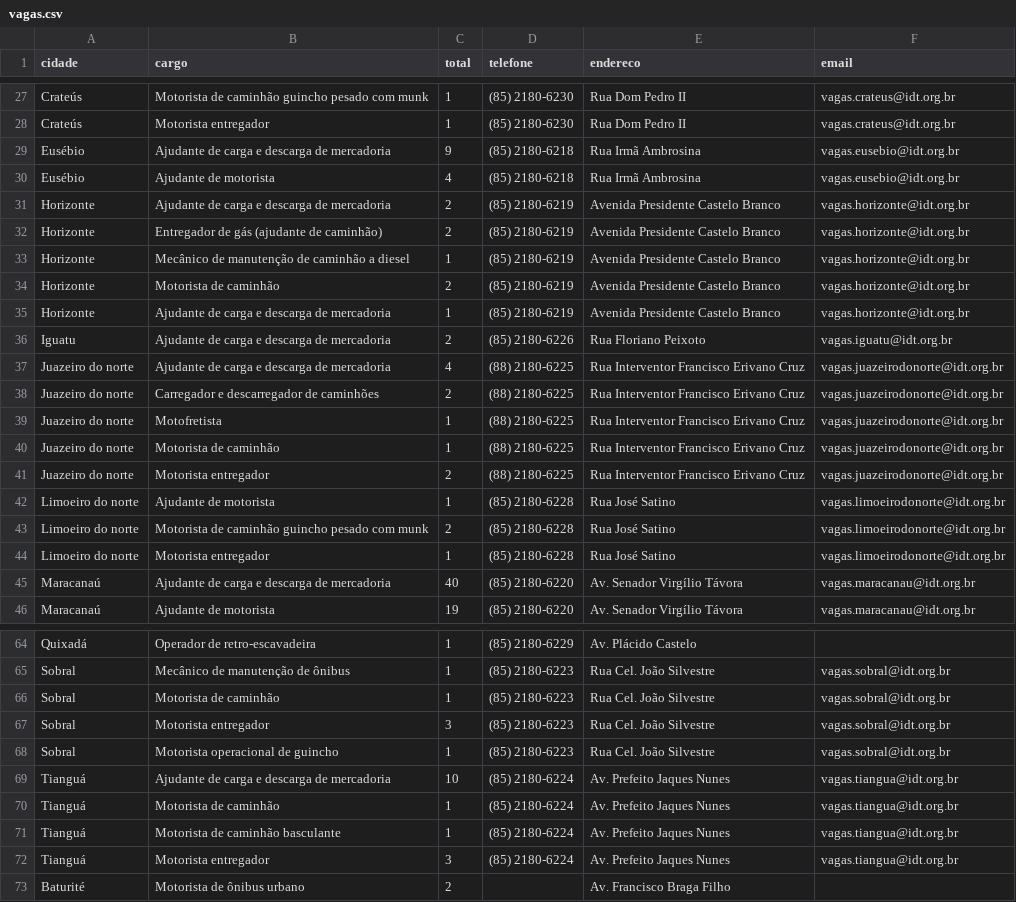
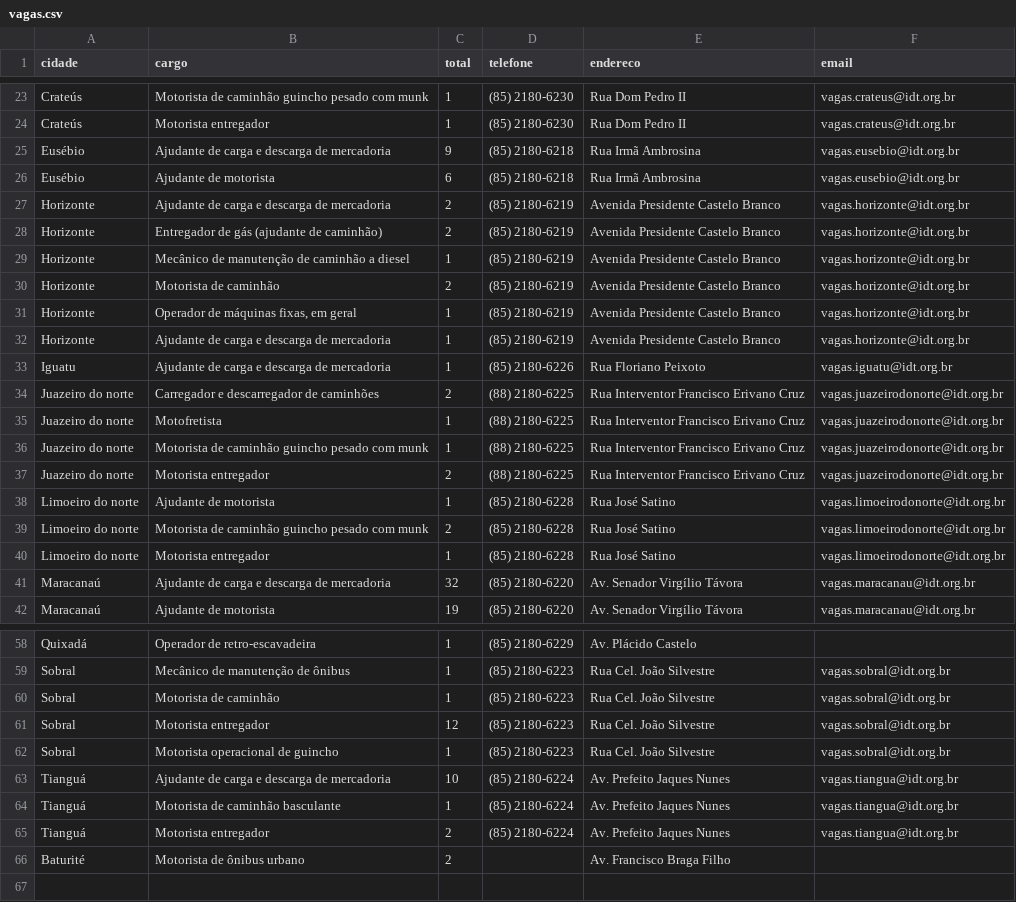
Before and after one commit to jfilhoempresarial-ops/tralienigena, a CSV file: vagas.csv, drawn as a sheet; only a part is shown, gaps mark what is left out; the diff covers the shown part only.

```diff
--- a/vagas.csv
+++ b/vagas.csv
@@ -29,3 +25,3 @@ Crateús,Motorista entregador,1,(85) 2180-6230,Rua Dom Pedro II,vagas.crateus@id
 Eusébio,Ajudante de carga e descarga de mercadoria,9,(85) 2180-6218,Rua Irmã Ambrosina,vagas.eusebio@idt.org.br
-Eusébio,Ajudante de motorista,4,(85) 2180-6218,Rua Irmã Ambrosina,vagas.eusebio@idt.org.br
+Eusébio,Ajudante de motorista,6,(85) 2180-6218,Rua Irmã Ambrosina,vagas.eusebio@idt.org.br
 Horizonte,Ajudante de carga e descarga de mercadoria,2,(85) 2180-6219,Avenida Presidente Castelo Branco,vagas.horizonte@idt.org.br
@@ -34,8 +30,8 @@ Horizonte,Mecânico de manutenção de caminhão a diesel,1,(85) 2180-6219,Aveni
 Horizonte,Motorista de caminhão,2,(85) 2180-6219,Avenida Presidente Castelo Branco,vagas.horizonte@idt.org.br
+Horizonte,"Operador de máquinas fixas, em geral",1,(85) 2180-6219,Avenida Presidente Castelo Branco,vagas.horizonte@idt.org.br
 Horizonte,Ajudante de carga e descarga de mercadoria,1,(85) 2180-6219,Avenida Presidente Castelo Branco,vagas.horizonte@idt.org.br
-Iguatu,Ajudante de carga e descarga de mercadoria,2,(85) 2180-6226,Rua Floriano Peixoto,vagas.iguatu@idt.org.br
-Juazeiro do norte,Ajudante de carga e descarga de mercadoria,4,(88) 2180-6225,Rua Interventor Francisco Erivano Cruz,vagas.juazeirodonorte@idt.org.br
+Iguatu,Ajudante de carga e descarga de mercadoria,1,(85) 2180-6226,Rua Floriano Peixoto,vagas.iguatu@idt.org.br
 Juazeiro do norte,Carregador e descarregador de caminhões,2,(88) 2180-6225,Rua Interventor Francisco Erivano Cruz,vagas.juazeirodonorte@idt.org.br
 Juazeiro do norte,Motofretista,1,(88) 2180-6225,Rua Interventor Francisco Erivano Cruz,vagas.juazeirodonorte@idt.org.br
-Juazeiro do norte,Motorista de caminhão,1,(88) 2180-6225,Rua Interventor Francisco Erivano Cruz,vagas.juazeirodonorte@idt.org.br
+Juazeiro do norte,Motorista de caminhão guincho pesado com munk,1,(88) 2180-6225,Rua Interventor Francisco Erivano Cruz,vagas.juazeirodonorte@idt.org.br
 Juazeiro do norte,Motorista entregador,2,(88) 2180-6225,Rua Interventor Francisco Erivano Cruz,vagas.juazeirodonorte@idt.org.br
@@ -44,3 +40,3 @@ Limoeiro do norte,Motorista de caminhão guincho pesado com munk,2,(85) 2180-622
 Limoeiro do norte,Motorista entregador,1,(85) 2180-6228,Rua José Satino,vagas.limoeirodonorte@idt.org.br
-Maracanaú,Ajudante de carga e descarga de mercadoria,40,(85) 2180-6220,Av. Senador Virgílio Távora,vagas.maracanau@idt.org.br
+Maracanaú,Ajudante de carga e descarga de mercadoria,32,(85) 2180-6220,Av. Senador Virgílio Távora,vagas.maracanau@idt.org.br
 Maracanaú,Ajudante de motorista,19,(85) 2180-6220,Av. Senador Virgílio Távora,vagas.maracanau@idt.org.br
@@ -66,8 +60,7 @@ Sobral,Mecânico de manutenção de ônibus,1,(85) 2180-6223,Rua Cel. João Silv
 Sobral,Motorista de caminhão,1,(85) 2180-6223,Rua Cel. João Silvestre,vagas.sobral@idt.org.br
-Sobral,Motorista entregador,3,(85) 2180-6223,Rua Cel. João Silvestre,vagas.sobral@idt.org.br
+Sobral,Motorista entregador,12,(85) 2180-6223,Rua Cel. João Silvestre,vagas.sobral@idt.org.br
 Sobral,Motorista operacional de guincho,1,(85) 2180-6223,Rua Cel. João Silvestre,vagas.sobral@idt.org.br
 Tianguá,Ajudante de carga e descarga de mercadoria,10,(85) 2180-6224,Av. Prefeito Jaques Nunes,vagas.tiangua@idt.org.br
-Tianguá,Motorista de caminhão,1,(85) 2180-6224,Av. Prefeito Jaques Nunes,vagas.tiangua@idt.org.br
 Tianguá,Motorista de caminhão basculante,1,(85) 2180-6224,Av. Prefeito Jaques Nunes,vagas.tiangua@idt.org.br
-Tianguá,Motorista entregador,3,(85) 2180-6224,Av. Prefeito Jaques Nunes,vagas.tiangua@idt.org.br
+Tianguá,Motorista entregador,2,(85) 2180-6224,Av. Prefeito Jaques Nunes,vagas.tiangua@idt.org.br
 Baturité,Motorista de ônibus urbano,2,,Av. Francisco Braga Filho,
```
Also changed, not shown: 1 added row, 7 removed rows and 8 edited cells elsewhere in this file.
